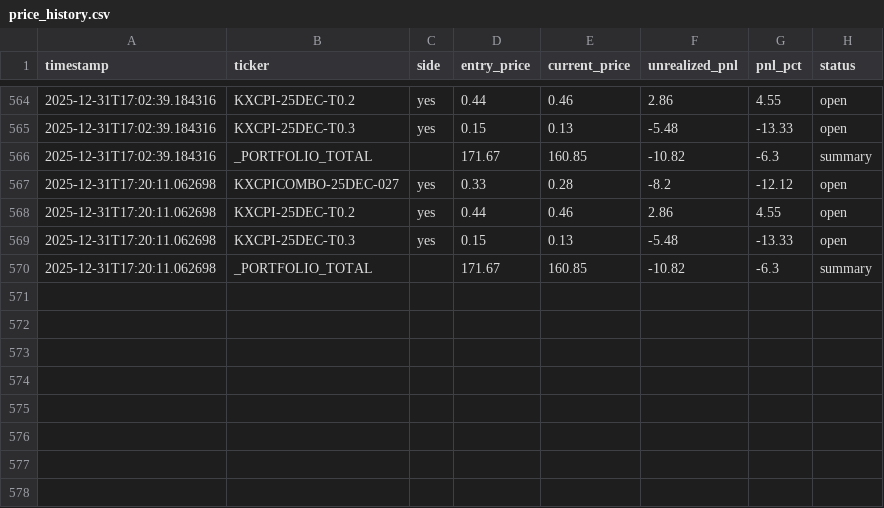
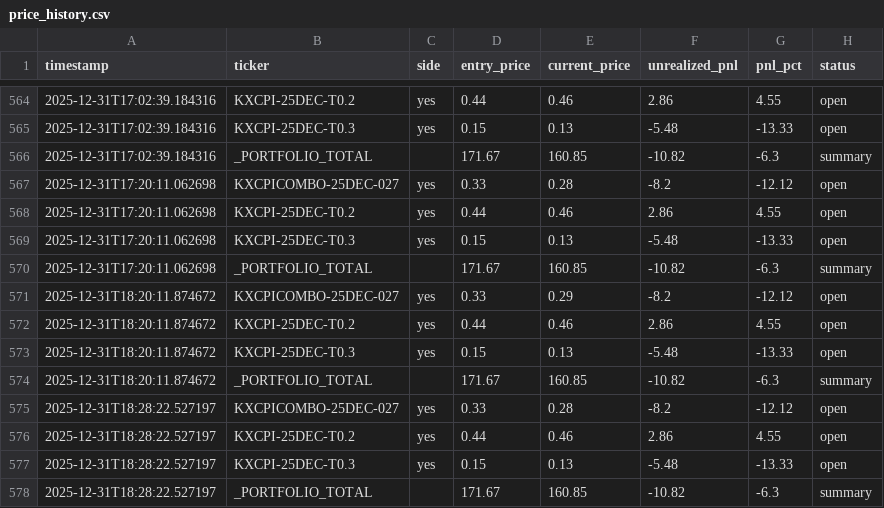
Before and after one commit to ChunTungZhuangLeo/moondev_follow, a CSV file: src/data/kalshiv2_live_1227/price_history.csv, drawn as a sheet; only a part is shown, gaps mark what is left out; the diff names each change by its address in the sheet, - before the commit and + after, or states it on an @@ line.

Commit message:
Auto-sync: Live trading data 2025-12-31_18:30

```diff
--- a/src/data/kalshiv2_live_1227/price_history.csv
+++ b/src/data/kalshiv2_live_1227/price_history.csv
+row 571: 2025-12-31T18:20:11.874672 | KXCPICOMBO-25DEC-027 | yes | 0.33 | 0.29 | -8.2 | -12.12 | open
+row 572: 2025-12-31T18:20:11.874672 | KXCPI-25DEC-T0.2 | yes | 0.44 | 0.46 | 2.86 | 4.55 | open
+row 573: 2025-12-31T18:20:11.874672 | KXCPI-25DEC-T0.3 | yes | 0.15 | 0.13 | -5.48 | -13.33 | open
+row 574: 2025-12-31T18:20:11.874672 | _PORTFOLIO_TOTAL |  | 171.67 | 160.85 | -10.82 | -6.3 | summary
+row 575: 2025-12-31T18:28:22.527197 | KXCPICOMBO-25DEC-027 | yes | 0.33 | 0.28 | -8.2 | -12.12 | open
+row 576: 2025-12-31T18:28:22.527197 | KXCPI-25DEC-T0.2 | yes | 0.44 | 0.46 | 2.86 | 4.55 | open
+row 577: 2025-12-31T18:28:22.527197 | KXCPI-25DEC-T0.3 | yes | 0.15 | 0.13 | -5.48 | -13.33 | open
+row 578: 2025-12-31T18:28:22.527197 | _PORTFOLIO_TOTAL |  | 171.67 | 160.85 | -10.82 | -6.3 | summary
```
Also changed, not shown: src/data/kalshiv2_live_1227/trades.csv, 1 other file.
